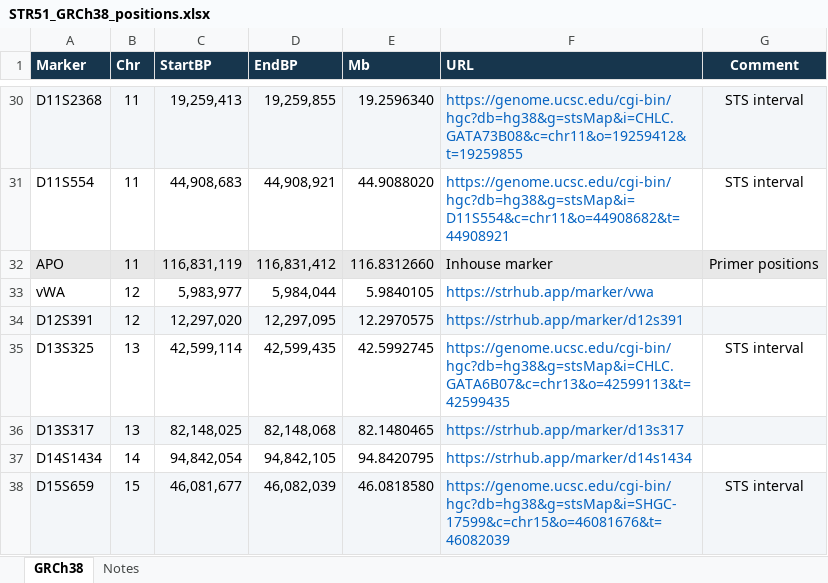
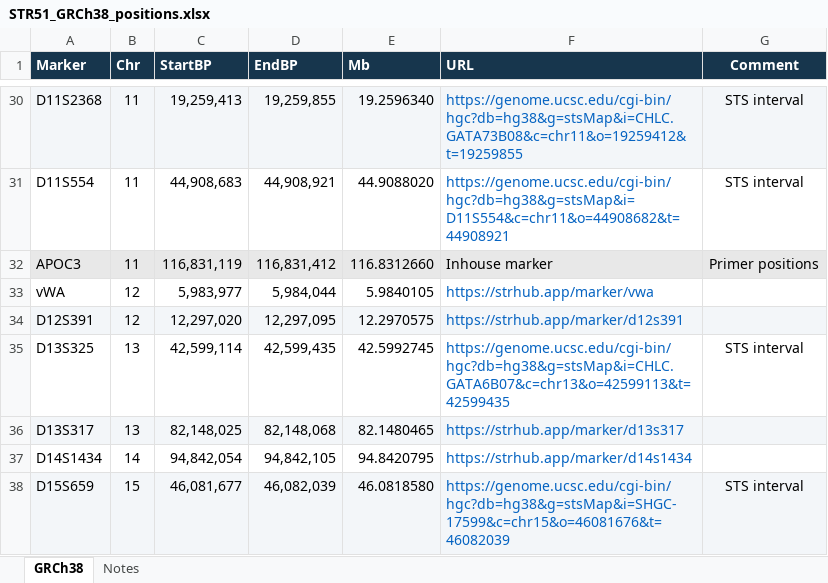
Before and after one commit to magnusdv/norSTR, an Excel workbook: data-raw/STR51_GRCh38_positions.xlsx, sheet GRCh38, drawn as a sheet; only a part is shown, gaps mark what is left out; values as stored, in another font and other column widths than the file's, no borders; table styles not drawn; the diff names each change by its address in the sheet, - before the commit and + after, or states it on an @@ line.

Commit message:
`APO` -> `APOC3`

```diff
--- a/data-raw/STR51_GRCh38_positions.xlsx (sheet GRCh38)
+++ b/data-raw/STR51_GRCh38_positions.xlsx (sheet GRCh38)
-A32 (Marker): APO
+A32 (Marker): APOC3
```
Also changed, not shown: 26 other files.
